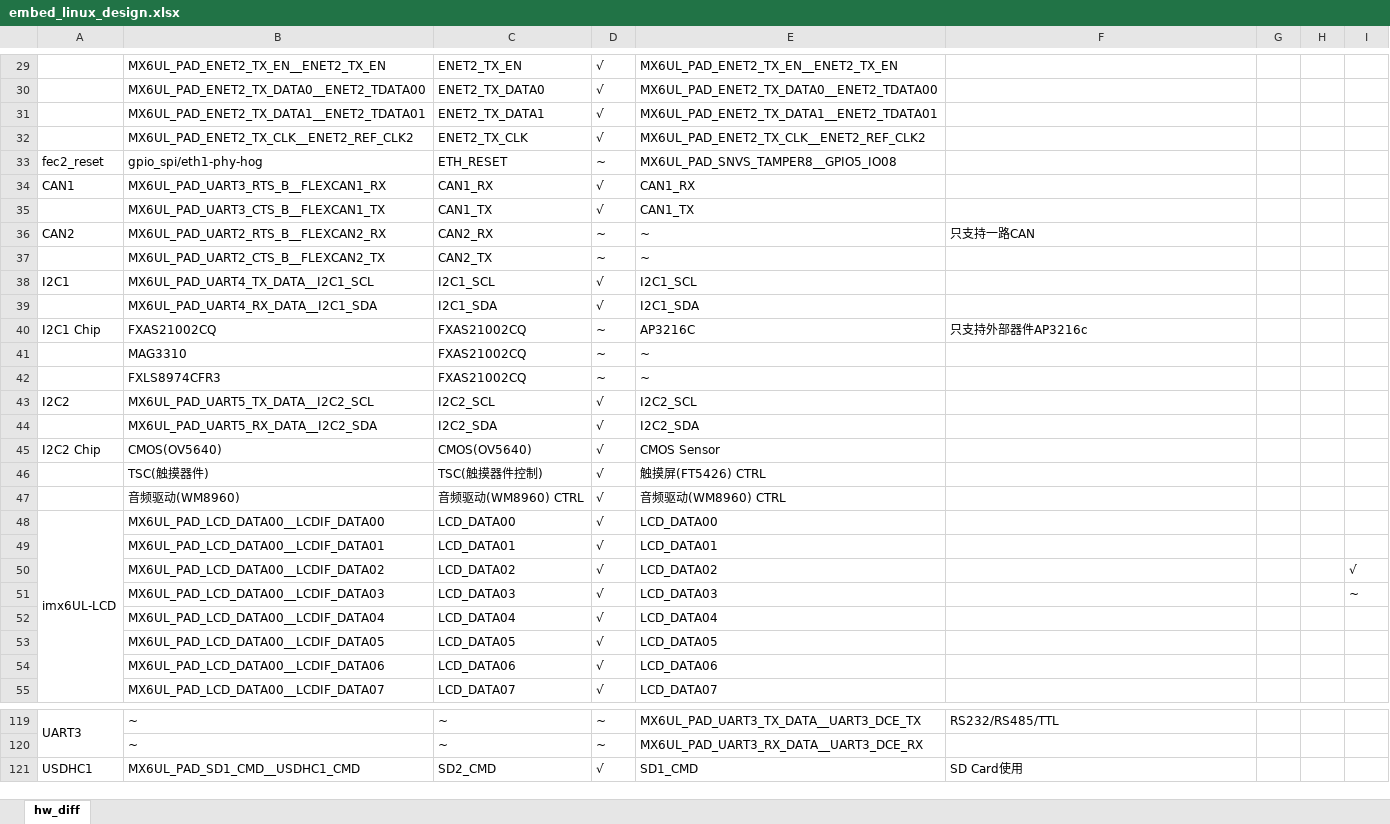
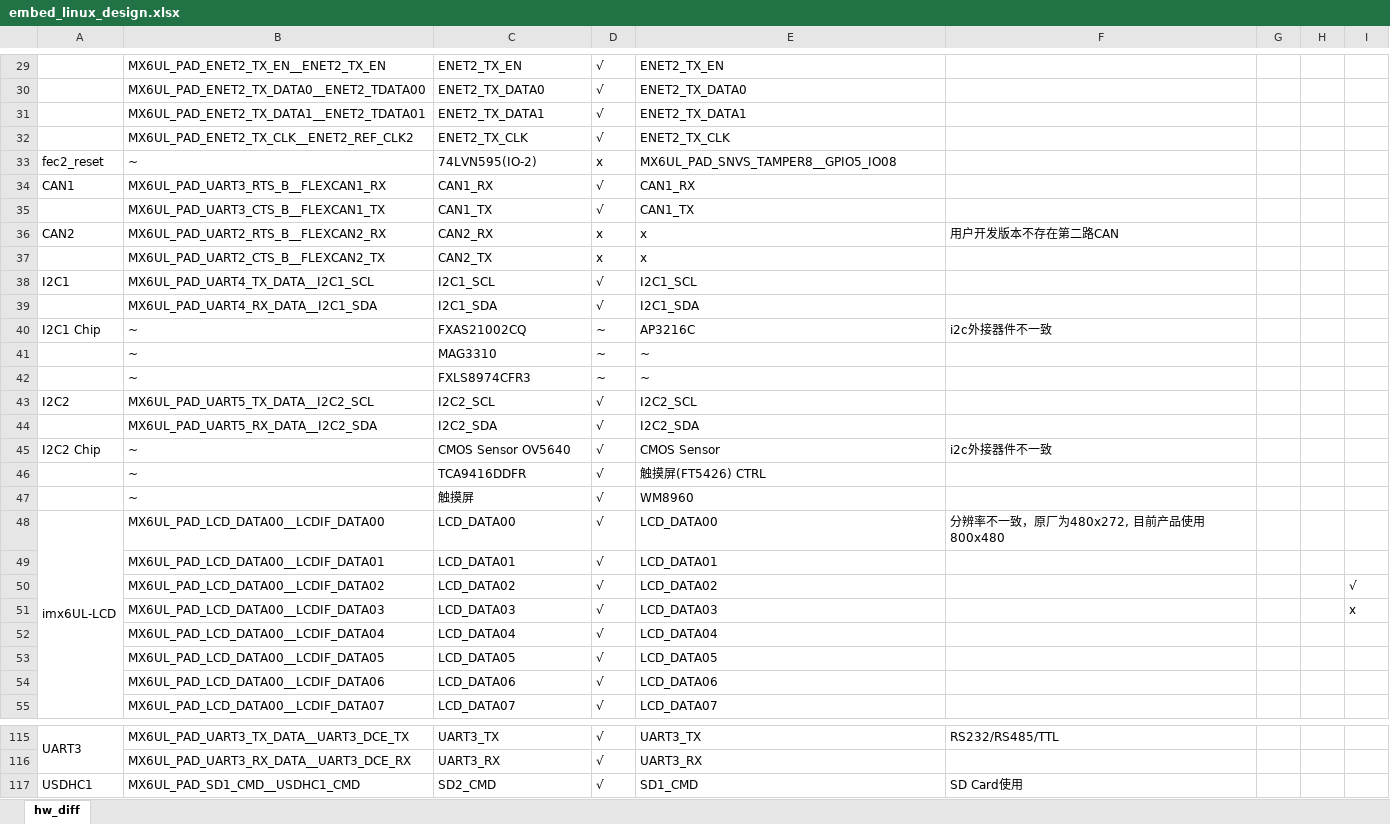
Before and after one commit to zc110747/build_embed_linux_system, an Excel workbook: src/file/embed_linux_design.xlsx, sheet hw_diff, drawn as a sheet; only a part is shown, gaps mark what is left out; values as stored, in another font and other column widths than the file's, no cell formats; removed rows and columns are numbered as before the commit, all else as after; the diff covers the shown part only; the diff names each change by its address in the sheet, - before the commit and + after, or states it on an @@ line.

```diff
--- a/src/file/embed_linux_design.xlsx (sheet hw_diff)
+++ b/src/file/embed_linux_design.xlsx (sheet hw_diff)
-E29: MX6UL_PAD_ENET2_TX_EN__ENET2_TX_EN
+E29: ENET2_TX_EN
-E30: MX6UL_PAD_ENET2_TX_DATA0__ENET2_TDATA00
+E30: ENET2_TX_DATA0
-E31: MX6UL_PAD_ENET2_TX_DATA1__ENET2_TDATA01
+E31: ENET2_TX_DATA1
-E32: MX6UL_PAD_ENET2_TX_CLK__ENET2_REF_CLK2
+E32: ENET2_TX_CLK
-B33: gpio_spi/eth1-phy-hog
+B33: ~
-C33: ETH_RESET
+C33: 74LVN595(IO-2)
-D33: ~
+D33: x
-D36:D37: ~
+D36:D37: x
-E36:E37: ~
+E36:E37: x
-F36: 只支持一路CAN
+F36: 用户开发版本不存在第二路CAN
-B40: FXAS21002CQ
+B40: ~
-F40: 只支持外部器件AP3216c
+F40: i2c外接器件不一致
-B41: MAG3310
+B41: ~
-C41: FXAS21002CQ
+C41: MAG3310
-B42: FXLS8974CFR3
+B42: ~
-C42: FXAS21002CQ
+C42: FXLS8974CFR3
-B45: CMOS(OV5640)
+B45: ~
-C45: CMOS(OV5640)
+C45: CMOS Sensor OV5640
-F45: (empty)
+F45: i2c外接器件不一致
-B46: TSC(触摸器件)
+B46: ~
-C46: TSC(触摸器件控制)
+C46: TCA9416DDFR
-row 47:  | 音频驱动(WM8960) | 音频驱动(WM8960) CTRL | √ | 音频驱动(WM8960) CTRL
+row 47:  | ~ | 触摸屏 | √ | WM8960
-F48: (empty)
+F48: 分辨率不一致，原厂为480x272, 目前产品使用800x480
-I51: ~
+I51: x
-B115: ~
+B115: MX6UL_PAD_UART3_TX_DATA__UART3_DCE_TX
-C115: ~
+C115: UART3_TX
-D115: ~
+D115: √
-E115: MX6UL_PAD_UART3_TX_DATA__UART3_DCE_TX
+E115: UART3_TX
-row 120:  | ~ | ~ | ~ | MX6UL_PAD_UART3_RX_DATA__UART3_DCE_RX
+row 116:  | MX6UL_PAD_UART3_RX_DATA__UART3_DCE_RX | UART3_RX | √ | UART3_RX
```
Also changed, not shown: 4 added rows, 7 removed rows and 61 edited cells elsewhere in this sheet, cell formats, 57 other files.
